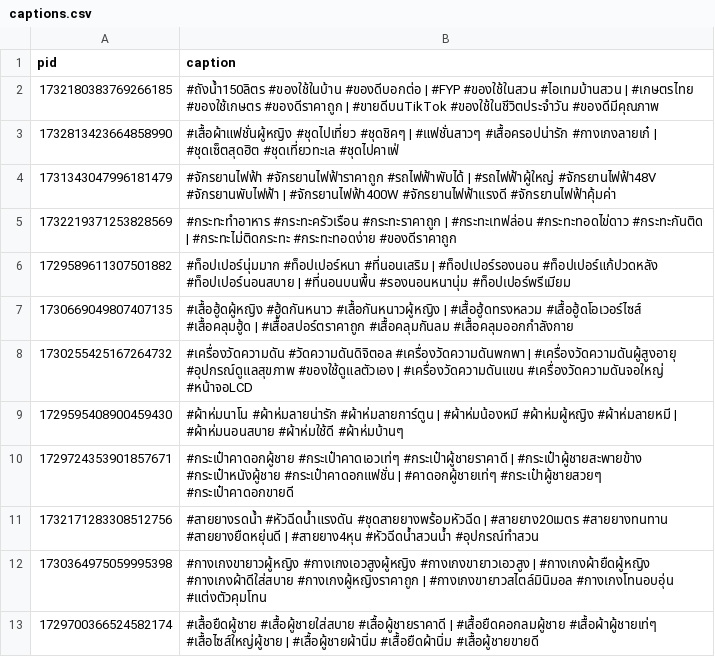
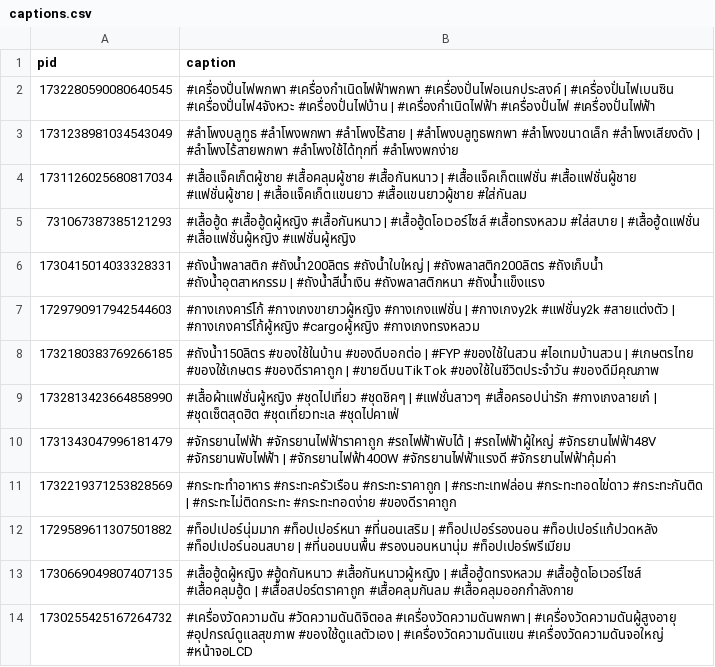
Before and after one commit to ohmwarareok/tiktok-captions, a CSV file: captions.csv, drawn as a sheet; only a part is shown; the shorter side is filled out with more unchanged rows.

Commit message:
Update captions.csv

```diff
--- a/captions.csv
+++ b/captions.csv
@@ -1,2 +1,8 @@
 pid,caption
+1732280590080640545,#เครื่องปั่นไฟพกพา #เครื่องกำเนิดไฟฟ้าพกพา #เครื่องปั่นไฟอเนกประสงค์ | #เครื่องปั่นไฟเบนซิน #เครื่องปั่นไฟ4จังหวะ #เครื่องปั่นไฟบ้าน | #เครื่องกำเนิดไฟฟ้า #เครื่องปั่นไฟ #เครื่องปั่นไฟฟ้า
+1731238981034543049,#ลำโพงบลูทูธ #ลำโพงพกพา #ลำโพงไร้สาย | #ลำโพงบลูทูธพกพา #ลำโพงขนาดเล็ก #ลำโพงเสียงดัง | #ลำโพงไร้สายพกพา #ลำโพงใช้ได้ทุกที่ #ลำโพงพกง่าย
+1731126025680817034,#เสื้อแจ็คเก็ตผู้ชาย #เสื้อคลุมผู้ชาย #เสื้อกันหนาว | #เสื้อแจ็คเก็ตแฟชั่น #เสื้อแฟชั่นผู้ชาย #แฟชั่นผู้ชาย | #เสื้อแจ็คเก็ตแขนยาว #เสื้อแขนยาวผู้ชาย #ใส่กันลม
+731067387385121293,#เสื้อฮู้ด #เสื้อฮู้ดผู้หญิง #เสื้อกันหนาว | #เสื้อฮู้ดโอเวอร์ไซส์ #เสื้อทรงหลวม #ใส่สบาย | #เสื้อฮู้ดแฟชั่น #เสื้อแฟชั่นผู้หญิง #แฟชั่นผู้หญิง
+1730415014033328331,#ถังน้ำพลาสติก #ถังน้ำ200ลิตร #ถังน้ำใบใหญ่ | #ถังพลาสติก200ลิตร #ถังเก็บน้ำ #ถังน้ำอุตสาหกรรม | #ถังน้ำสีน้ำเงิน #ถังพลาสติกหนา #ถังน้ำแข็งแรง
+1729790917942544603,#กางเกงคาร์โก้ #กางเกงขายาวผู้หญิง #กางเกงแฟชั่น | #กางเกงy2k #แฟชั่นy2k #สายแต่งตัว | #กางเกงคาร์โก้ผู้หญิง #cargoผู้หญิง #กางเกงทรงหลวม
 1732180383769266185,#ถังน้ำ150ลิตร #ของใช้ในบ้าน #ของดีบอกต่อ | #FYP #ของใช้ในสวน #ไอเทมบ้านสวน | #เกษตรไทย #ของใช้เกษตร #ของดีราคาถูก | #ขายดีบนTikTok #ของใช้ในชีวิตประจำวัน #ของดีมีคุณภาพ
```
